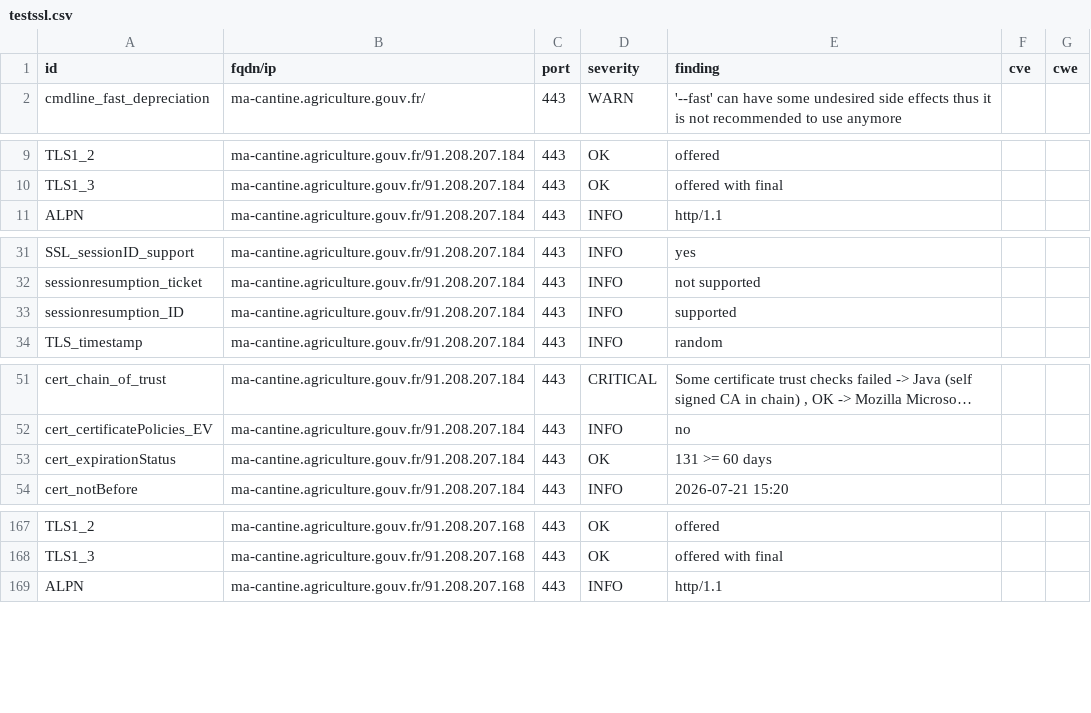
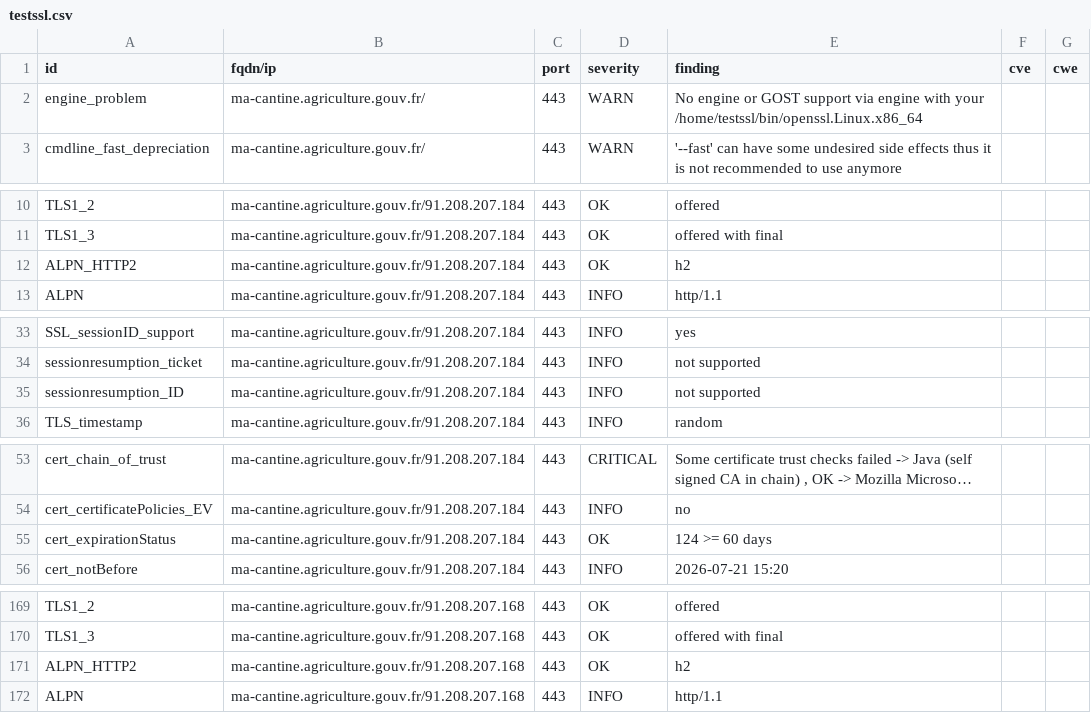
Before and after one commit to incubateur-agriculture/dashlord, a CSV file: results/aHR0cHM6Ly9tYS1jYW50aW5lLmFncmljdWx0dXJlLmdvdXYuZnI=/testssl.csv, drawn as a sheet; only a part is shown, gaps mark what is left out; long unchanged cells end in …; the diff covers the shown part only.

Commit message:
update: https://ma-cantine.agriculture.gouv.fr

```diff
--- a/results/aHR0cHM6Ly9tYS1jYW50aW5lLmFncmljdWx0dXJlLmdvdXYuZnI=/testssl.csv
+++ b/results/aHR0cHM6Ly9tYS1jYW50aW5lLmFncmljdWx0dXJlLmdvdXYuZnI=/testssl.csv
@@ -1,2 +1,3 @@
 "id","fqdn/ip","port","severity","finding","cve","cwe"
+"engine_problem","ma-cantine.agriculture.gouv.fr/","443","WARN","No engine or GOST support via engine with your /home/testssl/bin/openssl.Linux.x86_64","",""
 "cmdline_fast_depreciation","ma-cantine.agriculture.gouv.fr/","443","WARN","'--fast' can have some undesired side effects thus it is not recommended to use anymore","",""
@@ -10,2 +11,3 @@
 "TLS1_3","ma-cantine.agriculture.gouv.fr/91.208.207.184","443","OK","offered with final","",""
+"ALPN_HTTP2","ma-cantine.agriculture.gouv.fr/91.208.207.184","443","OK","h2","",""
 "ALPN","ma-cantine.agriculture.gouv.fr/91.208.207.184","443","INFO","http/1.1","",""
@@ -32,3 +34,3 @@
 "sessionresumption_ticket","ma-cantine.agriculture.gouv.fr/91.208.207.184","443","INFO","not supported","",""
-"sessionresumption_ID","ma-cantine.agriculture.gouv.fr/91.208.207.184","443","INFO","supported","",""
+"sessionresumption_ID","ma-cantine.agriculture.gouv.fr/91.208.207.184","443","INFO","not supported","",""
 "TLS_timestamp","ma-cantine.agriculture.gouv.fr/91.208.207.184","443","INFO","random","",""
@@ -52,3 +54,3 @@
 "cert_certificatePolicies_EV","ma-cantine.agriculture.gouv.fr/91.208.207.184","443","INFO","no","",""
-"cert_expirationStatus","ma-cantine.agriculture.gouv.fr/91.208.207.184","443","OK","131 >= 60 days","",""
+"cert_expirationStatus","ma-cantine.agriculture.gouv.fr/91.208.207.184","443","OK","124 >= 60 days","",""
 "cert_notBefore","ma-cantine.agriculture.gouv.fr/91.208.207.184","443","INFO","2026-07-21 15:20","",""
@@ -168,2 +170,3 @@
 "TLS1_3","ma-cantine.agriculture.gouv.fr/91.208.207.168","443","OK","offered with final","",""
+"ALPN_HTTP2","ma-cantine.agriculture.gouv.fr/91.208.207.168","443","OK","h2","",""
 "ALPN","ma-cantine.agriculture.gouv.fr/91.208.207.168","443","INFO","http/1.1","",""
```
Also changed, not shown: 5 edited cells elsewhere in this file, 16 other files.
